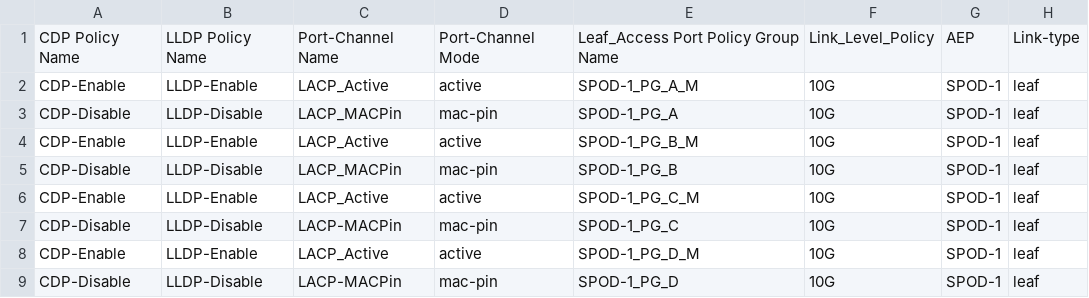
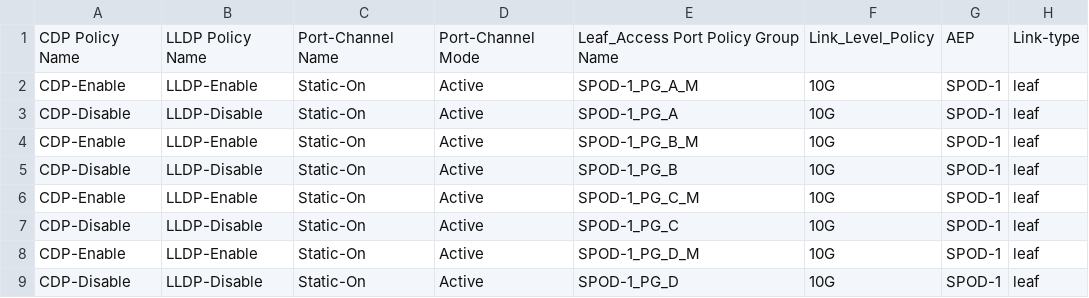
Before and after one commit to agrwnmn/ACI_Sandbox_Testing, a CSV file: Version1.7.2-csv_builds_everywhere/input/fabric_node.csv, drawn as a sheet.

Commit message:
Update - 09-04-20 lc

```diff
--- a/Version1.7.2-csv_builds_everywhere/input/fabric_node.csv
+++ b/Version1.7.2-csv_builds_everywhere/input/fabric_node.csv
@@ -1,9 +1,9 @@
 CDP Policy Name,LLDP Policy Name,Port-Channel Name,Port-Channel Mode,Leaf_Access Port Policy Group Name,Link_Level_Policy,AEP,Link-type
-CDP-Enable,LLDP-Enable,LACP_Active,active,SPOD-1_PG_A_M,10G,SPOD-1,leaf
-CDP-Disable,LLDP-Disable,LACP_MACPin,mac-pin,SPOD-1_PG_A,10G,SPOD-1,leaf
-CDP-Enable,LLDP-Enable,LACP_Active,active,SPOD-1_PG_B_M,10G,SPOD-1,leaf
-CDP-Disable,LLDP-Disable,LACP_MACPin,mac-pin,SPOD-1_PG_B,10G,SPOD-1,leaf
-CDP-Enable,LLDP-Enable,LACP_Active,active,SPOD-1_PG_C_M,10G,SPOD-1,leaf
-CDP-Disable,LLDP-Disable,LACP-MACPin,mac-pin,SPOD-1_PG_C,10G,SPOD-1,leaf
-CDP-Enable,LLDP-Enable,LACP_Active,active,SPOD-1_PG_D_M,10G,SPOD-1,leaf
-CDP-Disable,LLDP-Disable,LACP-MACPin,mac-pin,SPOD-1_PG_D,10G,SPOD-1,leaf
+CDP-Enable,LLDP-Enable,Static-On,Active,SPOD-1_PG_A_M,10G,SPOD-1,leaf
+CDP-Disable,LLDP-Disable,Static-On,Active,SPOD-1_PG_A,10G,SPOD-1,leaf
+CDP-Enable,LLDP-Enable,Static-On,Active,SPOD-1_PG_B_M,10G,SPOD-1,leaf
+CDP-Disable,LLDP-Disable,Static-On,Active,SPOD-1_PG_B,10G,SPOD-1,leaf
+CDP-Enable,LLDP-Enable,Static-On,Active,SPOD-1_PG_C_M,10G,SPOD-1,leaf
+CDP-Disable,LLDP-Disable,Static-On,Active,SPOD-1_PG_C,10G,SPOD-1,leaf
+CDP-Enable,LLDP-Enable,Static-On,Active,SPOD-1_PG_D_M,10G,SPOD-1,leaf
+CDP-Disable,LLDP-Disable,Static-On,Active,SPOD-1_PG_D,10G,SPOD-1,leaf
```
